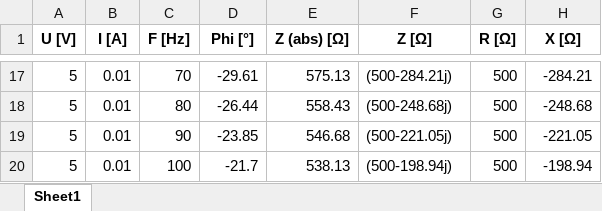
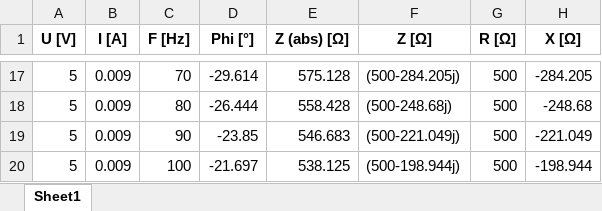
Before and after one commit to Leondadapro/MSO5000-LCR-meter, an Excel workbook: MSO5000 LCR/Data/Clean_Calc_Rounded.xlsx, sheet Sheet1, drawn as a sheet; only a part is shown, gaps mark what is left out; values as stored, in another font and other column widths than the file's, no borders; the diff covers the shown part only; the diff names each change by its address in the sheet, - before the commit and + after, or states it on an @@ line.

```diff
--- a/MSO5000 LCR/Data/Clean_Calc_Rounded.xlsx (sheet Sheet1)
+++ b/MSO5000 LCR/Data/Clean_Calc_Rounded.xlsx (sheet Sheet1)
-B17:B20 (I [A]): 0.01
+B17:B20 (I [A]): 0.009
-D17 (Phi [°]): -29.61
+D17 (Phi [°]): -29.614
-E17 (Z (abs) [Ω]): 575.13
+E17 (Z (abs) [Ω]): 575.128
-F17 (Z [Ω]): (500-284.21j)
+F17 (Z [Ω]): (500-284.205j)
-H17 (X [Ω]): -284.21
+H17 (X [Ω]): -284.205
-D18 (Phi [°]): -26.44
+D18 (Phi [°]): -26.444
-E18 (Z (abs) [Ω]): 558.43
+E18 (Z (abs) [Ω]): 558.428
-E19 (Z (abs) [Ω]): 546.68
+E19 (Z (abs) [Ω]): 546.683
-F19 (Z [Ω]): (500-221.05j)
+F19 (Z [Ω]): (500-221.049j)
-H19 (X [Ω]): -221.05
+H19 (X [Ω]): -221.049
-D20 (Phi [°]): -21.7
+D20 (Phi [°]): -21.697
-E20 (Z (abs) [Ω]): 538.13
+E20 (Z (abs) [Ω]): 538.125
-F20 (Z [Ω]): (500-198.94j)
+F20 (Z [Ω]): (500-198.944j)
-H20 (X [Ω]): -198.94
+H20 (X [Ω]): -198.944
```
Also changed, not shown: 69 edited cells elsewhere in this sheet, MSO5000 LCR/Data/Clean_Calc.xlsx, MSO5000 LCR/Settings/Settings_Current.xlsx, 5 other files.
